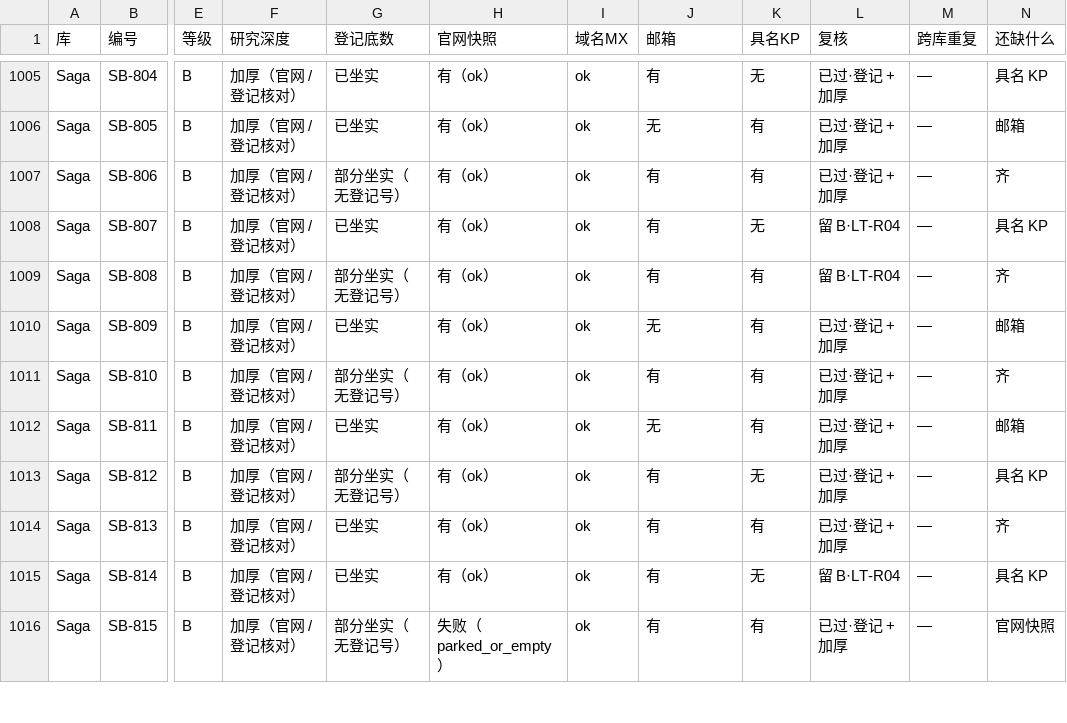
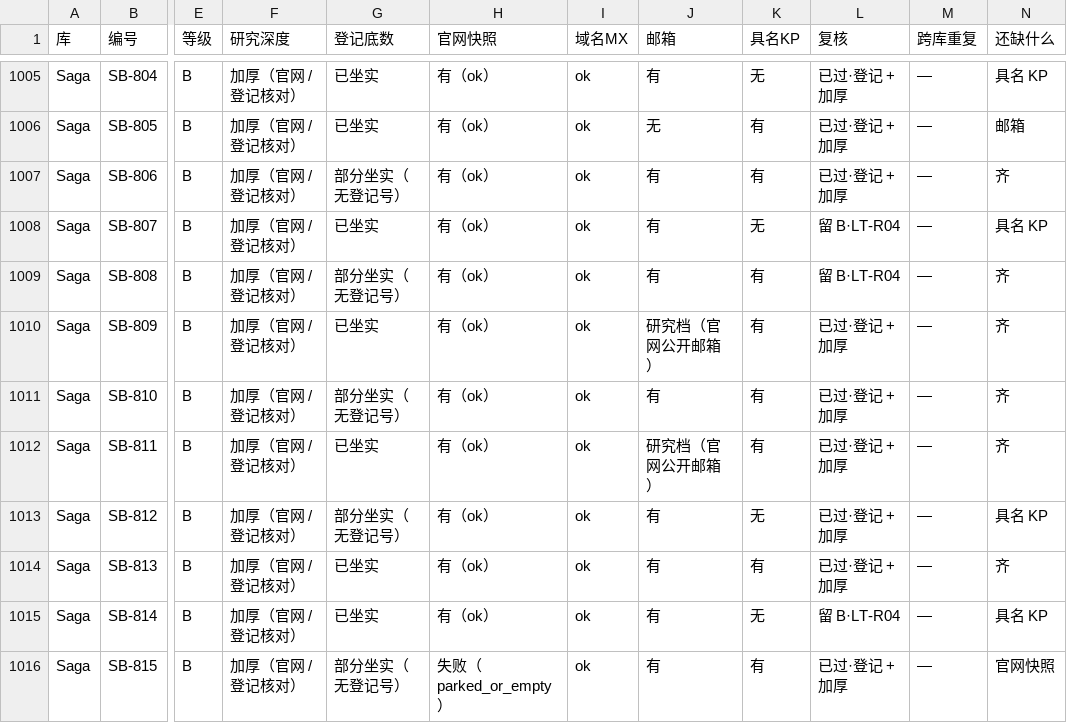
Before and after one commit to elsasaga-cloud/Planet, a CSV file: data/长期客户群_深挖缺口_2026-10-29.csv, drawn as a sheet; only a part is shown, gaps mark what is left out; the diff covers the shown part only; the diff names each change by its address in the sheet, - before the commit and + after, or states it on an @@ line.

```diff
--- a/data/长期客户群_深挖缺口_2026-10-29.csv
+++ b/data/长期客户群_深挖缺口_2026-10-29.csv
-J1010 (邮箱): 无
+J1010 (邮箱): 研究档（官网公开邮箱）
-N1010 (还缺什么): 邮箱
+N1010 (还缺什么): 齐
-J1012 (邮箱): 无
+J1012 (邮箱): 研究档（官网公开邮箱）
-N1012 (还缺什么): 邮箱
+N1012 (还缺什么): 齐
```
Also changed, not shown: 72 edited cells elsewhere in this file, data/客户名单_Planet渠道_2026-10.csv, 5 other files.
